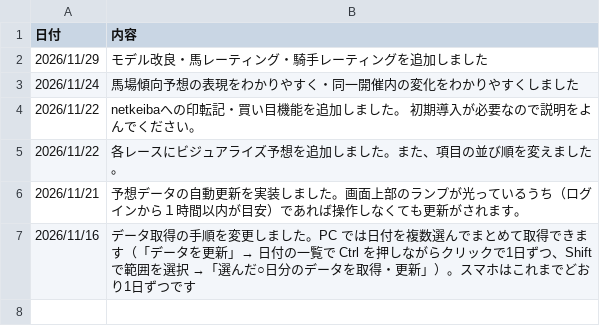
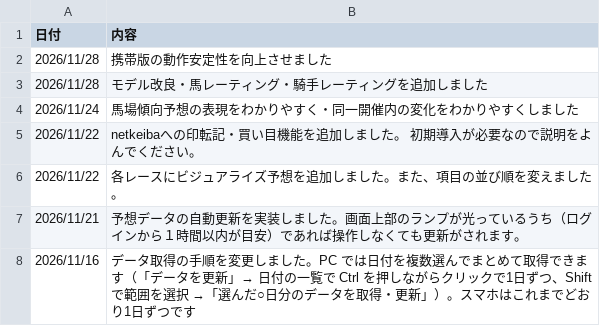
Before and after one commit to itry967/chimpo, a CSV file: notices.csv, drawn as a sheet.

Commit message:
お知らせを更新(本番タスクの画面から)

```diff
--- a/notices.csv
+++ b/notices.csv
@@ -1,3 +1,4 @@
 日付,内容
-2026/11/29,モデル改良・馬レーティング・騎手レーティングを追加しました
+2026/11/28,携帯版の動作安定性を向上させました
+2026/11/28,モデル改良・馬レーティング・騎手レーティングを追加しました
 2026/11/24,馬場傾向予想の表現をわかりやすく・同一開催内の変化をわかりやすくしました
```
